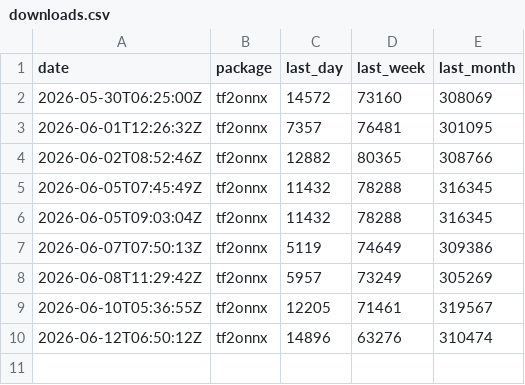
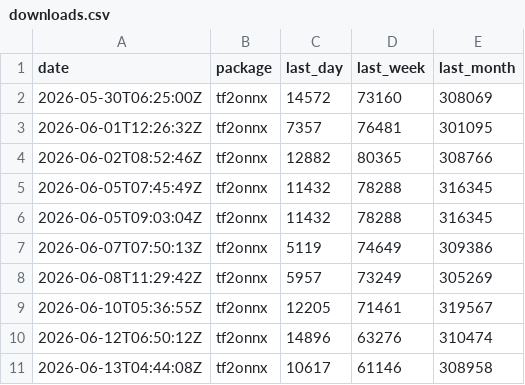
Before and after one commit to xadupre/xadupre.github.io, a CSV file: cache_data/tf2onnx/downloads.csv, drawn as a sheet.

```diff
--- a/cache_data/tf2onnx/downloads.csv
+++ b/cache_data/tf2onnx/downloads.csv
@@ -10 +10,2 @@ date,package,last_day,last_week,last_month
 2026-06-12T06:50:12Z,tf2onnx,14896,63276,310474
+2026-06-13T04:44:08Z,tf2onnx,10617,61146,308958
```
Also changed, not shown: 6 other files.
